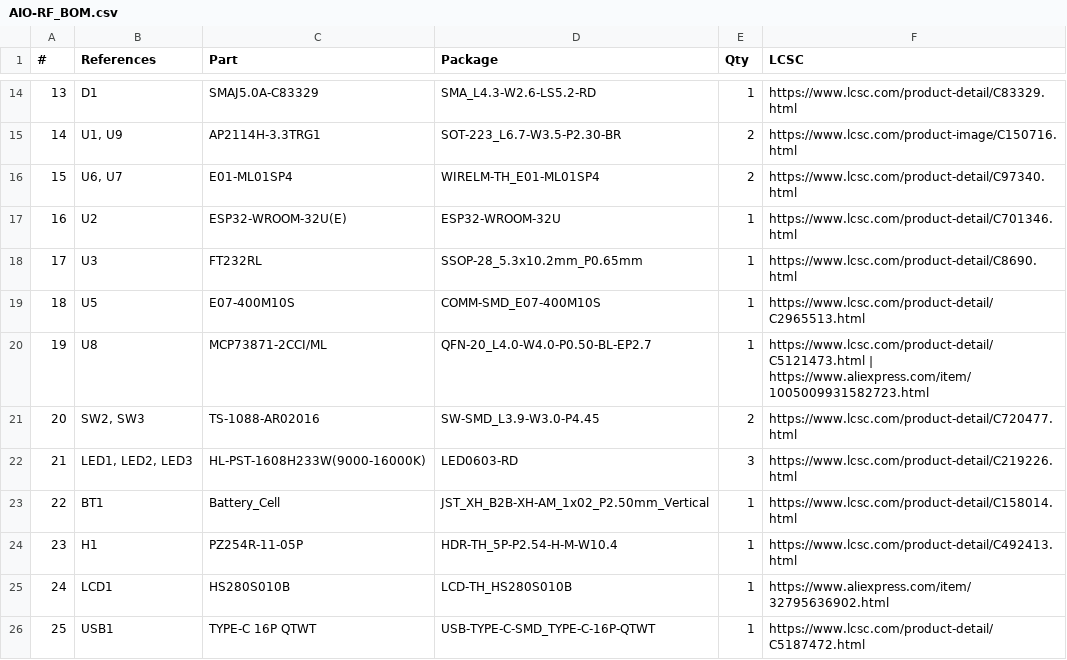
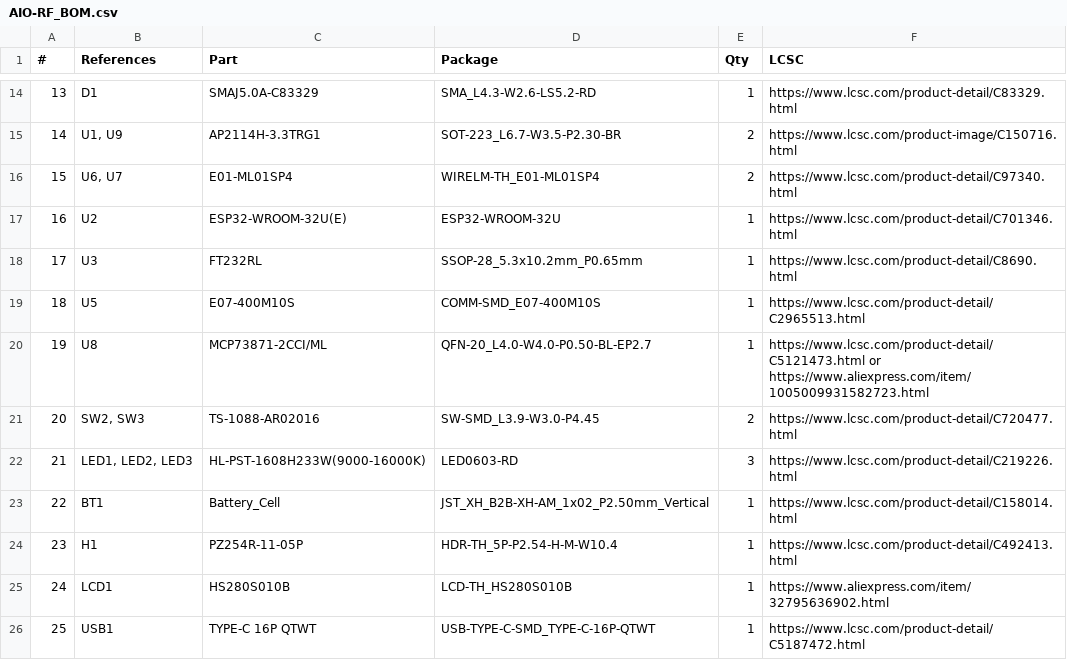
Before and after one commit to CXD8/AIO-RF, a CSV file: AIO-RF_BOM.csv, drawn as a sheet; only a part is shown, gaps mark what is left out.

Commit message:
Update AIO-RF_BOM.csv

```diff
--- a/AIO-RF_BOM.csv
+++ b/AIO-RF_BOM.csv
@@ -19,3 +19,3 @@
 18,"U5","E07-400M10S","COMM-SMD_E07-400M10S",1,"https://www.lcsc.com/product-detail/C2965513.html"
-19,"U8","MCP73871-2CCI/ML","QFN-20_L4.0-W4.0-P0.50-BL-EP2.7",1,"https://www.lcsc.com/product-detail/C5121473.html | https://www.aliexpress.com/item/1005009931582723.html"
+19,"U8","MCP73871-2CCI/ML","QFN-20_L4.0-W4.0-P0.50-BL-EP2.7",1,"https://www.lcsc.com/product-detail/C5121473.html or https://www.aliexpress.com/item/1005009931582723.html"
 20,"SW2, SW3","TS-1088-AR02016","SW-SMD_L3.9-W3.0-P4.45",2,"https://www.lcsc.com/product-detail/C720477.html"
```
